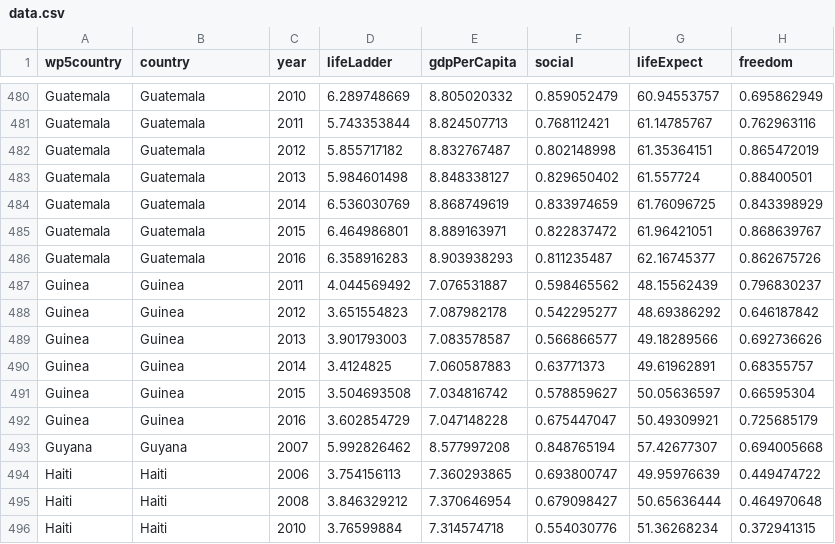
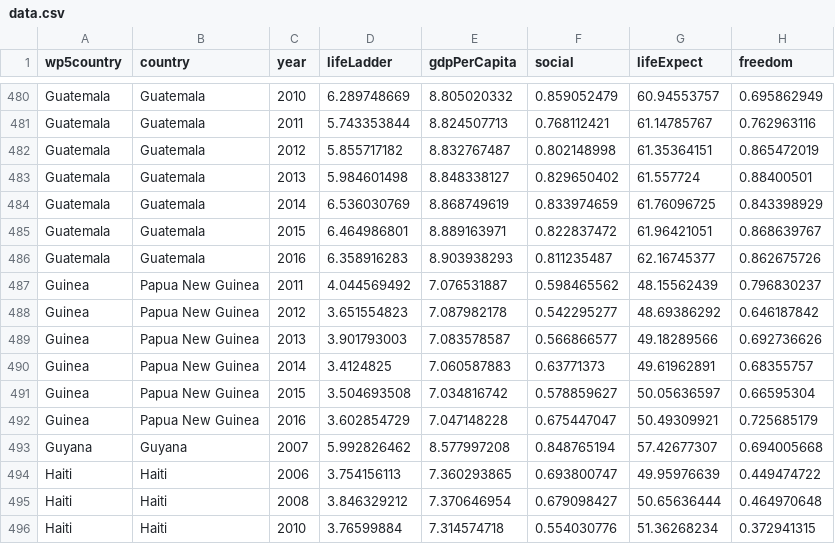
Before and after one commit to CJKraenzle/viz-project, a CSV file: data/data.csv, drawn as a sheet; only a part is shown, gaps mark what is left out; the diff names each change by its address in the sheet, - before the commit and + after, or states it on an @@ line.

```diff
--- a/data/data.csv
+++ b/data/data.csv
-B487:B492 (country): Guinea
+B487:B492 (country): Papua New Guinea
```
Also changed, not shown: data/country.csv, 3 other files.
